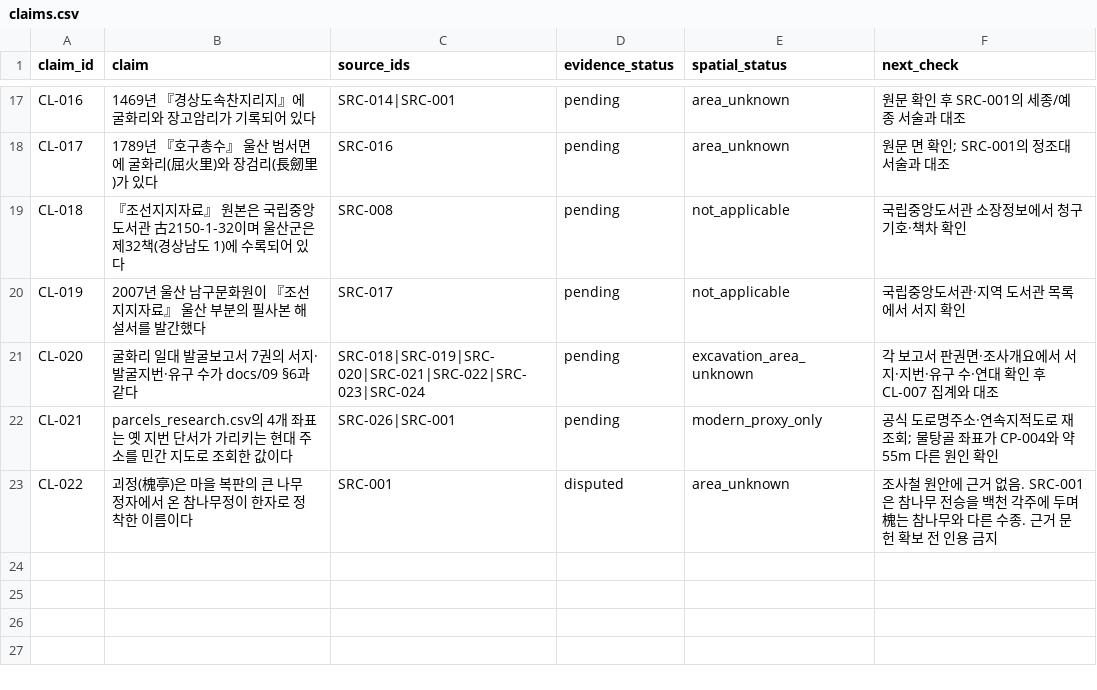
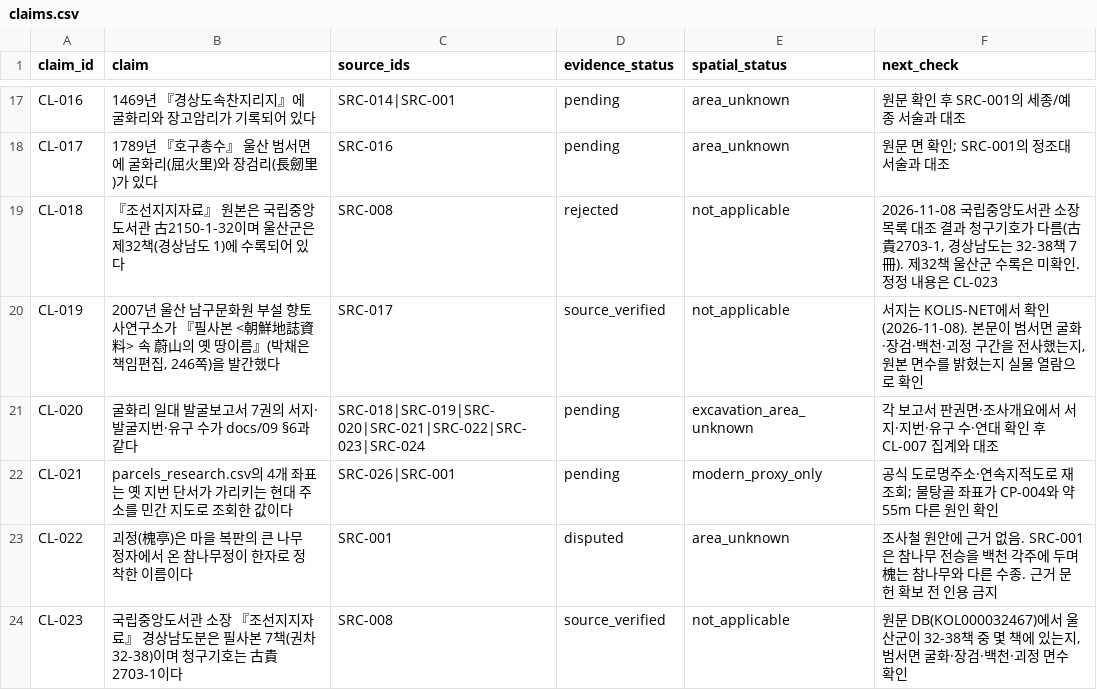
Before and after one commit to liksn04/ulsan, a CSV file: data/claims.csv, drawn as a sheet; only a part is shown, gaps mark what is left out.

```diff
--- a/data/claims.csv
+++ b/data/claims.csv
@@ -18,4 +18,4 @@
 "CL-017","1789년 『호구총수』 울산 범서면에 굴화리(屈火里)와 장검리(長劒里)가 있다","SRC-016","pending","area_unknown","원문 면 확인; SRC-001의 정조대 서술과 대조"
-"CL-018","『조선지지자료』 원본은 국립중앙도서관 古2150-1-32이며 울산군은 제32책(경상남도 1)에 수록되어 있다","SRC-008","pending","not_applicable","국립중앙도서관 소장정보에서 청구기호·책차 확인"
-"CL-019","2007년 울산 남구문화원이 『조선지지자료』 울산 부분의 필사본 해설서를 발간했다","SRC-017","pending","not_applicable","국립중앙도서관·지역 도서관 목록에서 서지 확인"
+"CL-018","『조선지지자료』 원본은 국립중앙도서관 古2150-1-32이며 울산군은 제32책(경상남도 1)에 수록되어 있다","SRC-008","rejected","not_applicable","2026-11-08 국립중앙도서관 소장목록 대조 결과 청구기호가 다름(古貴2703-1, 경상남도는 32-38책 7冊). 제32책 울산군 수록은 미확인. 정정 내용은 CL-023"
+"CL-019","2007년 울산 남구문화원 부설 향토사연구소가 『필사본 <朝鮮地誌資料> 속 蔚山의 옛 땅이름』(박채은 책임편집, 246쪽)을 발간했다","SRC-017","source_verified","not_applicable","서지는 KOLIS-NET에서 확인(2026-11-08). 본문이 범서면 굴화·장검·백천·괴정 구간을 전사했는지, 원본 면수를 밝혔는지 실물 열람으로 확인"
 "CL-020","굴화리 일대 발굴보고서 7권의 서지·발굴지번·유구 수가 docs/09 §6과 같다","SRC-018|SRC-019|SRC-020|SRC-021|SRC-022|SRC-023|SRC-024","pending","excavation_area_unknown","각 보고서 판권면·조사개요에서 서지·지번·유구 수·연대 확인 후 CL-007 집계와 대조"
@@ -23 +23,2 @@
 "CL-022","괴정(槐亭)은 마을 복판의 큰 나무 정자에서 온 참나무정이 한자로 정착한 이름이다","SRC-001","disputed","area_unknown","조사철 원안에 근거 없음. SRC-001은 참나무 전승을 백천 각주에 두며 槐는 참나무와 다른 수종. 근거 문헌 확보 전 인용 금지"
+"CL-023","국립중앙도서관 소장 『조선지지자료』 경상남도분은 필사본 7책(권차 32-38)이며 청구기호는 古貴2703-1이다","SRC-008","source_verified","not_applicable","원문 DB(KOL000032467)에서 울산군이 32-38책 중 몇 책에 있는지, 범서면 굴화·장검·백천·괴정 면수 확인"
```
Also changed, not shown: data/sources.csv, 8 other files.
